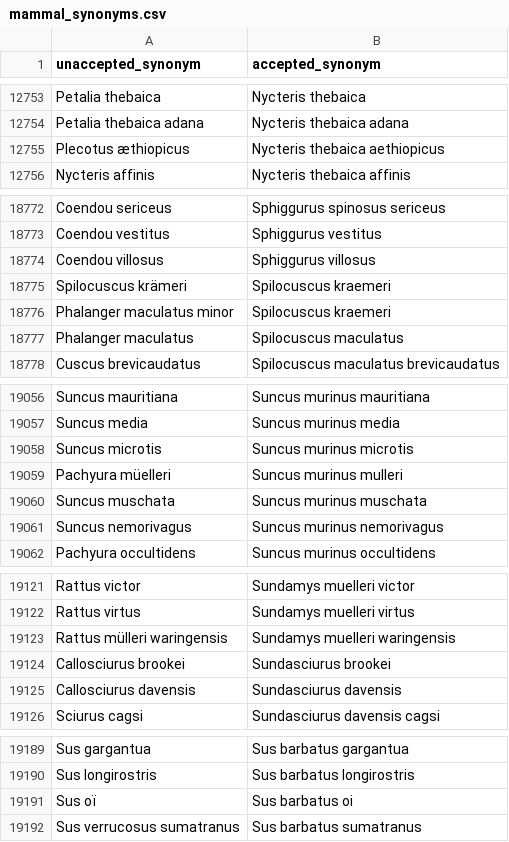
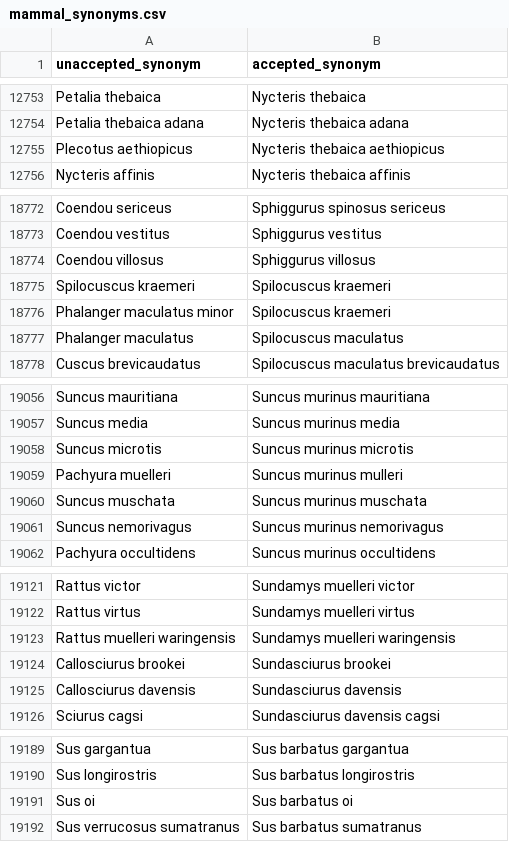
Before and after one commit to fluby/neonetods, a CSV file: data/mammal_synonyms.csv, drawn as a sheet; only a part is shown, gaps mark what is left out; the diff covers the shown part only; the diff names each change by its address in the sheet, - before the commit and + after, or states it on an @@ line.

Commit message:
Removing special characters from mammal synonyms

```diff
--- a/data/mammal_synonyms.csv
+++ b/data/mammal_synonyms.csv
-A12755 (unaccepted_synonym): Plecotus æthiopicus
+A12755 (unaccepted_synonym): Plecotus aethiopicus
-A18775 (unaccepted_synonym): Spilocuscus krämeri
+A18775 (unaccepted_synonym): Spilocuscus kraemeri
-A19059 (unaccepted_synonym): Pachyura müelleri
+A19059 (unaccepted_synonym): Pachyura muelleri
-A19123 (unaccepted_synonym): Rattus mülleri waringensis
+A19123 (unaccepted_synonym): Rattus muelleri waringensis
-A19191 (unaccepted_synonym): Sus oï
+A19191 (unaccepted_synonym): Sus oi
```
Also changed, not shown: 8 edited cells elsewhere in this file.
